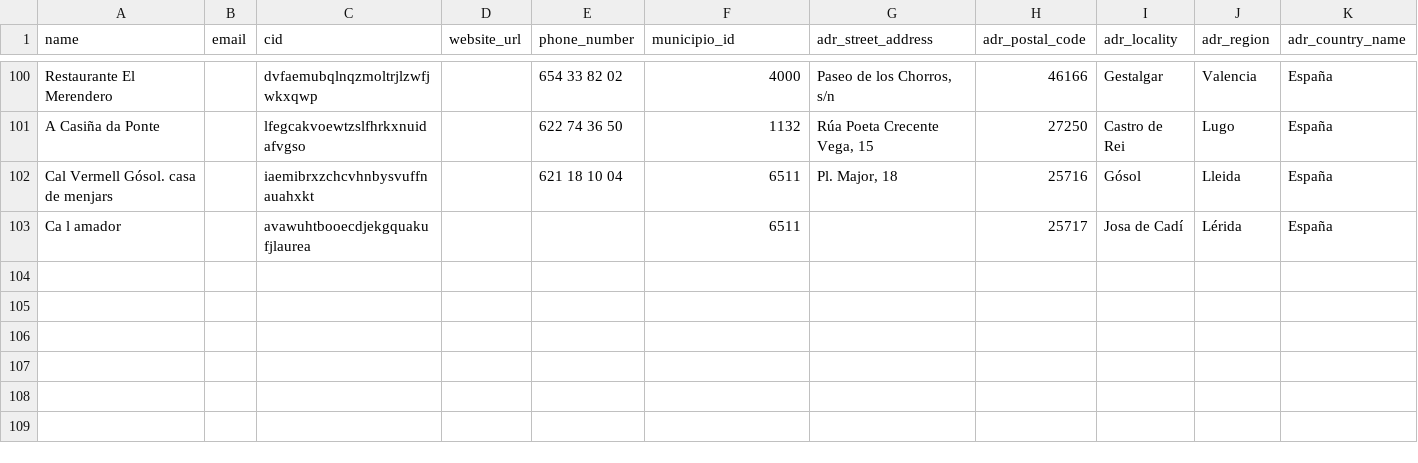
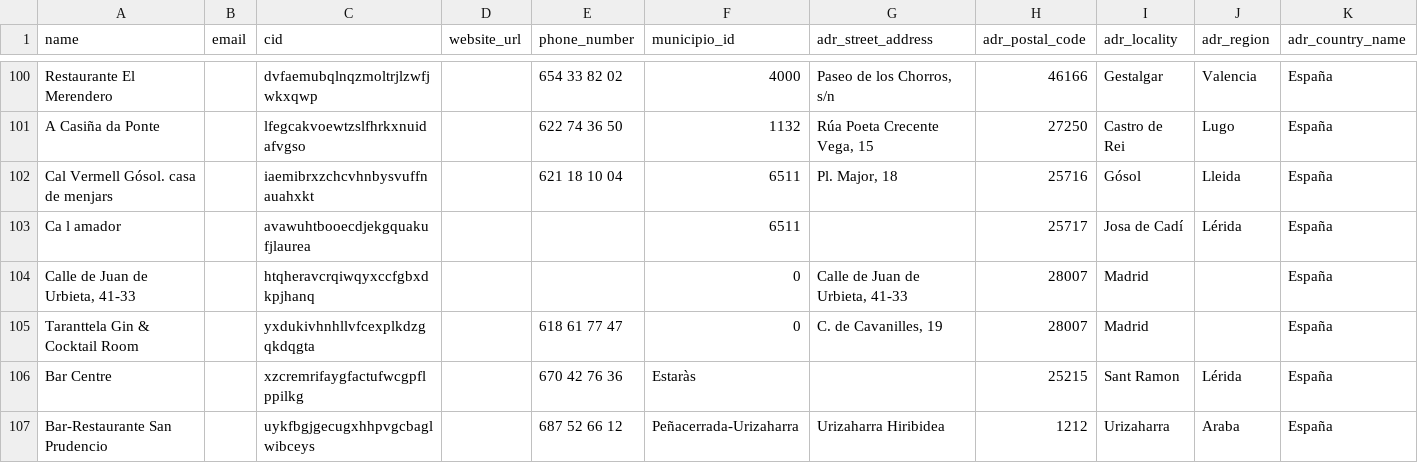
Before and after one commit to CullenBoldt/face2web, a CSV file: data/marketing/customer_info.csv, drawn as a sheet; only a part is shown, gaps mark what is left out.

```diff
--- a/data/marketing/customer_info.csv
+++ b/data/marketing/customer_info.csv
@@ -103 +103,5 @@ Cal Vermell Gósol. casa de menjars,,iaemibrxzchcvhnbysvuffnauahxkt,,621 18 10 0
 Ca l amador,,avawuhtbooecdjekgquakufjlaurea,,,6511,,25717,Josa de Cadí,Lérida,España
+"Calle de Juan de Urbieta, 41-33",,htqheravcrqiwqyxccfgbxdkpjhanq,,,0,"Calle de Juan de Urbieta, 41-33",28007,Madrid,,España
+Taranttela Gin & Cocktail Room,,yxdukivhnhllvfcexplkdzgqkdqgta,,618 61 77 47,0,"C. de Cavanilles, 19",28007,Madrid,,España
+Bar Centre,,xzcremrifaygfactufwcgpflppilkg,,670 42 76 36,Estaràs,,25215,Sant Ramon,Lérida,España
+Bar-Restaurante San Prudencio,,uykfbgjgecugxhhpvgcbaglwibceys,,687 52 66 12,Peñacerrada-Urizaharra,Urizaharra Hiribidea,1212,Urizaharra,Araba,España
```
Also changed, not shown: 4 other files.
